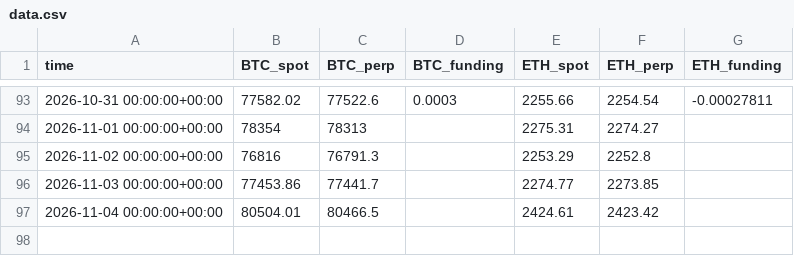
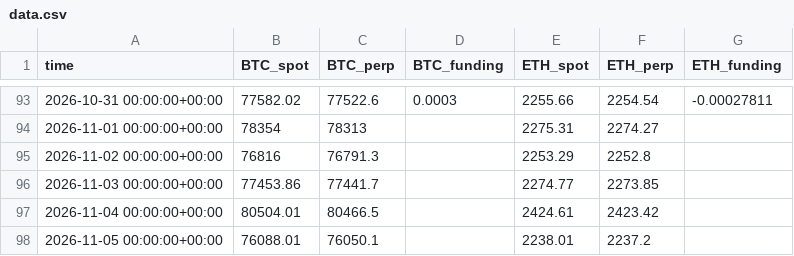
Before and after one commit to paulfryy/glass-box, a CSV file: lab/carry/data.csv, drawn as a sheet; only a part is shown, gaps mark what is left out.

Commit message:
Momentum lab: data through 2026-11-05

```diff
--- a/lab/carry/data.csv
+++ b/lab/carry/data.csv
@@ -97 +97,2 @@ time,BTC_spot,BTC_perp,BTC_funding,ETH_spot,ETH_perp,ETH_funding
 2026-11-04 00:00:00+00:00,80504.01,80466.5,,2424.61,2423.42,
+2026-11-05 00:00:00+00:00,76088.01,76050.1,,2238.01,2237.2,
```
Also changed, not shown: lab/controls/basket/equity.csv, lab/data/closes.csv, 18 other files.
